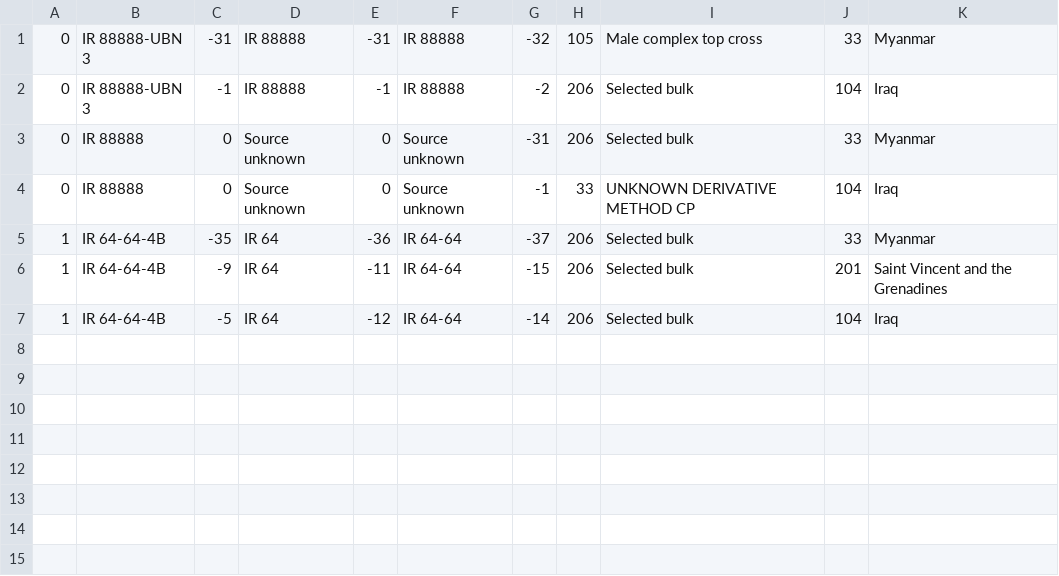
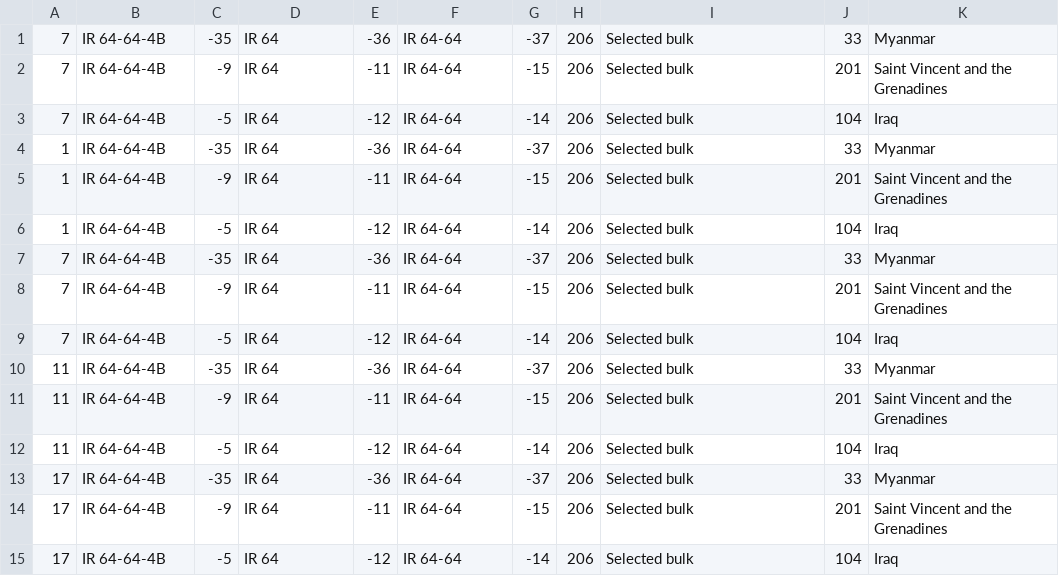
Before and after one commit to digitalabs/gmgr, a CSV file: protected/modules/existingTerm.csv, drawn as a sheet; removed rows and columns are numbered as before the commit, all else as after; the diff names each change by its address in the sheet, - before the commit and + after, or states it on an @@ line.

```diff
--- a/protected/modules/existingTerm.csv
+++ b/protected/modules/existingTerm.csv
-row 1: 0 | IR 88888-UBN 3 | -31 | IR 88888 | -31 | IR 88888 | -32 | 105 | Male complex top cross | 33 | Myanmar
-row 2: 0 | IR 88888-UBN 3 | -1 | IR 88888 | -1 | IR 88888 | -2 | 206 | Selected bulk | 104 | Iraq
-row 3: 0 | IR 88888 | 0 | Source unknown | 0 | Source unknown | -31 | 206 | Selected bulk | 33 | Myanmar
-row 4: 0 | IR 88888 | 0 | Source unknown | 0 | Source unknown | -1 | 33 | UNKNOWN DERIVATIVE METHOD CP | 104 | Iraq
+row 1: 7 | IR 64-64-4B | -35 | IR 64 | -36 | IR 64-64 | -37 | 206 | Selected bulk | 33 | Myanmar
+row 2: 7 | IR 64-64-4B | -9 | IR 64 | -11 | IR 64-64 | -15 | 206 | Selected bulk | 201 | Saint Vincent and the Grenadines
+row 3: 7 | IR 64-64-4B | -5 | IR 64 | -12 | IR 64-64 | -14 | 206 | Selected bulk | 104 | Iraq
+row 7: 7 | IR 64-64-4B | -35 | IR 64 | -36 | IR 64-64 | -37 | 206 | Selected bulk | 33 | Myanmar
+row 8: 7 | IR 64-64-4B | -9 | IR 64 | -11 | IR 64-64 | -15 | 206 | Selected bulk | 201 | Saint Vincent and the Grenadines
+row 9: 7 | IR 64-64-4B | -5 | IR 64 | -12 | IR 64-64 | -14 | 206 | Selected bulk | 104 | Iraq
+row 10: 11 | IR 64-64-4B | -35 | IR 64 | -36 | IR 64-64 | -37 | 206 | Selected bulk | 33 | Myanmar
+row 11: 11 | IR 64-64-4B | -9 | IR 64 | -11 | IR 64-64 | -15 | 206 | Selected bulk | 201 | Saint Vincent and the Grenadines
+row 12: 11 | IR 64-64-4B | -5 | IR 64 | -12 | IR 64-64 | -14 | 206 | Selected bulk | 104 | Iraq
+row 13: 17 | IR 64-64-4B | -35 | IR 64 | -36 | IR 64-64 | -37 | 206 | Selected bulk | 33 | Myanmar
+row 14: 17 | IR 64-64-4B | -9 | IR 64 | -11 | IR 64-64 | -15 | 206 | Selected bulk | 201 | Saint Vincent and the Grenadines
+row 15: 17 | IR 64-64-4B | -5 | IR 64 | -12 | IR 64-64 | -14 | 206 | Selected bulk | 104 | Iraq
```
Also changed, not shown: protected/modules/createdGID.csv, protected/modules/updatedCorrected.csv, 46 other files.
